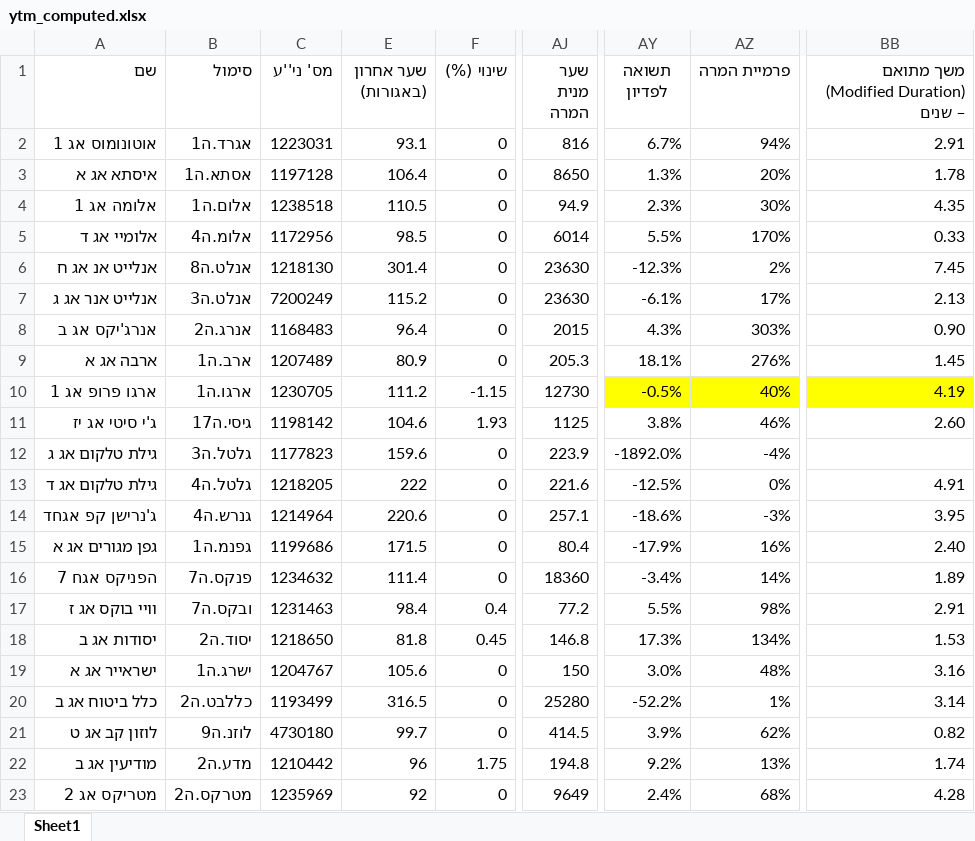
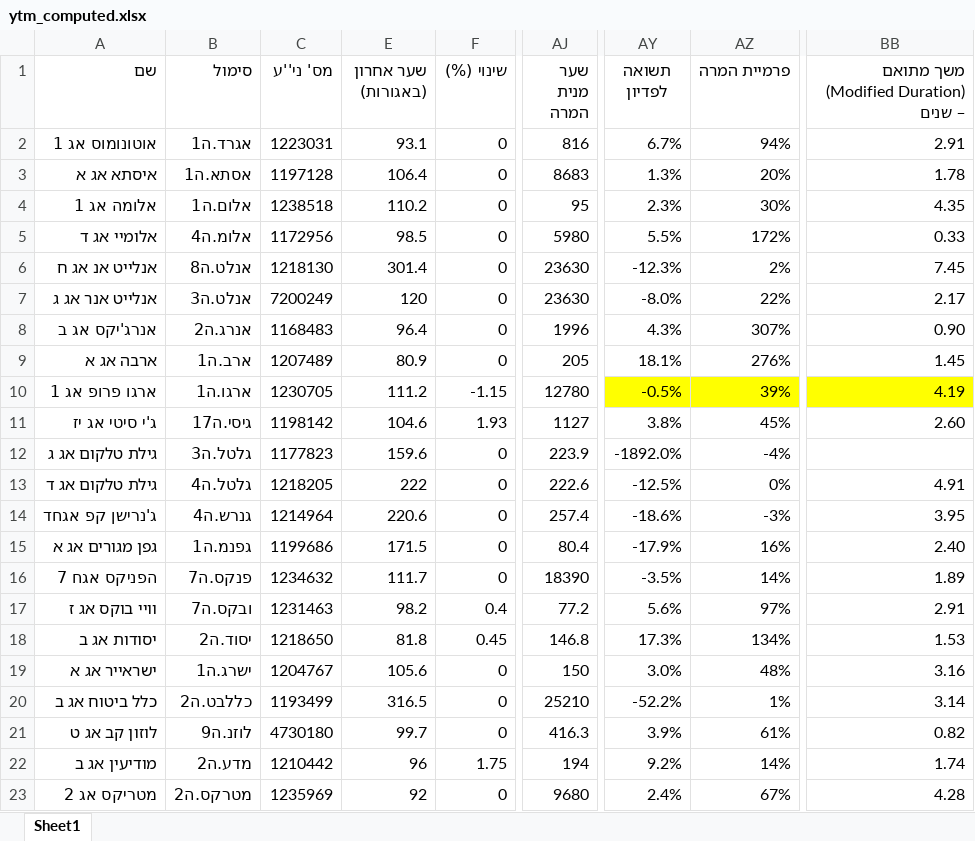
Before and after one commit to chen64-ux/tase-ytm-dashboard, an Excel workbook: ytm_computed.xlsx, sheet Sheet1, drawn as a sheet; only a part is shown, gaps mark what is left out; values as stored, in another font and other column widths than the file's, no borders; the diff covers the shown part only; the diff names each change by its address in the sheet, - before the commit and + after, or states it on an @@ line.

```diff
--- a/ytm_computed.xlsx (sheet Sheet1)
+++ b/ytm_computed.xlsx (sheet Sheet1)
-AJ3 (שער מנית המרה): 8650
+AJ3 (שער מנית המרה): 8683
-E4 (שער אחרון (באגורות)): 110.5
+E4 (שער אחרון (באגורות)): 110.2
-AJ4 (שער מנית המרה): 94.9
+AJ4 (שער מנית המרה): 95
-AJ5 (שער מנית המרה): 6014
+AJ5 (שער מנית המרה): 5980
-AZ5 (פרמיית המרה): 170%
+AZ5 (פרמיית המרה): 172%
-E7 (שער אחרון (באגורות)): 115.2
+E7 (שער אחרון (באגורות)): 120
-AY7 (תשואה לפדיון): -6.1%
+AY7 (תשואה לפדיון): -8.0%
-AZ7 (פרמיית המרה): 17%
+AZ7 (פרמיית המרה): 22%
-BB7: 2.13
+BB7: 2.17
-AJ8 (שער מנית המרה): 2015
+AJ8 (שער מנית המרה): 1996
-AZ8 (פרמיית המרה): 303%
+AZ8 (פרמיית המרה): 307%
-AJ9 (שער מנית המרה): 205.3
+AJ9 (שער מנית המרה): 205
-AJ10 (שער מנית המרה): 12730
+AJ10 (שער מנית המרה): 12780
-AZ10 (פרמיית המרה): 40%
+AZ10 (פרמיית המרה): 39%
-AJ11 (שער מנית המרה): 1125
+AJ11 (שער מנית המרה): 1127
-AZ11 (פרמיית המרה): 46%
+AZ11 (פרמיית המרה): 45%
-AJ13 (שער מנית המרה): 221.6
+AJ13 (שער מנית המרה): 222.6
-AJ14 (שער מנית המרה): 257.1
+AJ14 (שער מנית המרה): 257.4
-E16 (שער אחרון (באגורות)): 111.4
+E16 (שער אחרון (באגורות)): 111.7
-AJ16 (שער מנית המרה): 18360
+AJ16 (שער מנית המרה): 18390
-AY16 (תשואה לפדיון): -3.4%
+AY16 (תשואה לפדיון): -3.5%
-E17 (שער אחרון (באגורות)): 98.4
+E17 (שער אחרון (באגורות)): 98.2
-AY17 (תשואה לפדיון): 5.5%
+AY17 (תשואה לפדיון): 5.6%
-AZ17 (פרמיית המרה): 98%
+AZ17 (פרמיית המרה): 97%
-AJ20 (שער מנית המרה): 25280
+AJ20 (שער מנית המרה): 25210
-AJ21 (שער מנית המרה): 414.5
+AJ21 (שער מנית המרה): 416.3
-AZ21 (פרמיית המרה): 62%
+AZ21 (פרמיית המרה): 61%
-AJ22 (שער מנית המרה): 194.8
+AJ22 (שער מנית המרה): 194
-AZ22 (פרמיית המרה): 13%
+AZ22 (פרמיית המרה): 14%
-AJ23 (שער מנית המרה): 9649
+AJ23 (שער מנית המרה): 9680
-AZ23 (פרמיית המרה): 68%
+AZ23 (פרמיית המרה): 67%
```
Also changed, not shown: 12 edited cells elsewhere in this sheet, 1 other file.
